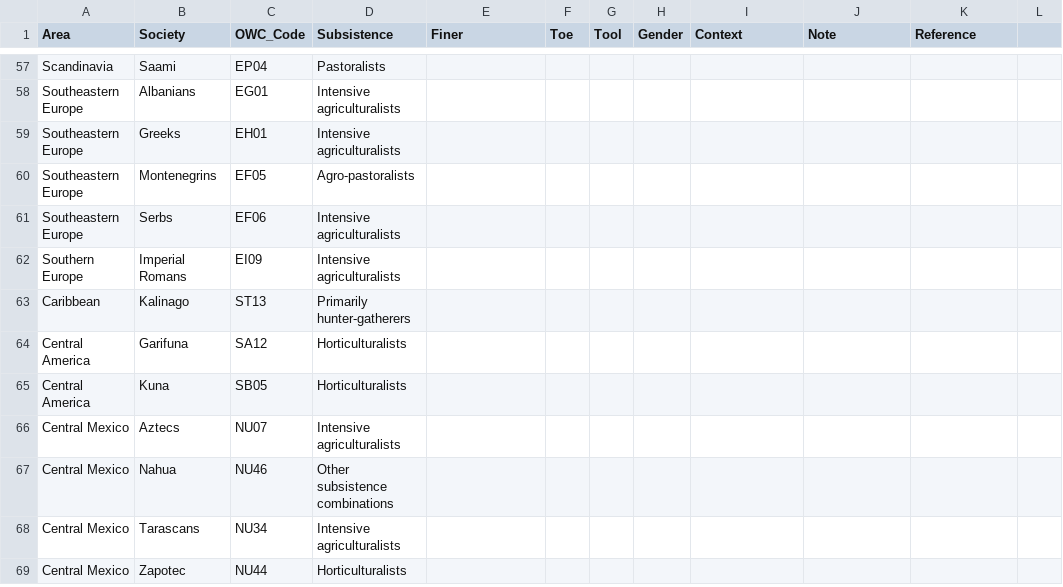
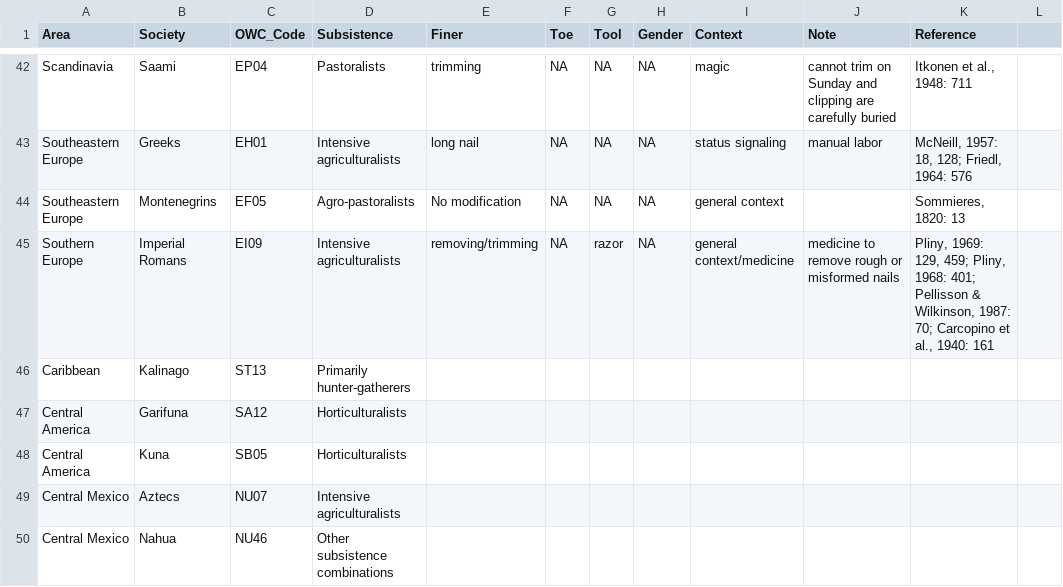
Before and after one commit to Raylc/nail-culturalization, a CSV file: data/nail.csv, drawn as a sheet; only a part is shown, gaps mark what is left out; the shorter side is filled out with more unchanged rows; removed rows and columns are numbered as before the commit, all else as after; the diff covers the shown part only; the diff names each change by its address in the sheet, - before the commit and + after, or states it on an @@ line.

Commit message:
southeast asia amd europe done.

```diff
--- a/data/nail.csv
+++ b/data/nail.csv
-E42 (Finer): (empty)
+E42 (Finer): trimming
-F42 (Toe): (empty)
+F42 (Toe): NA
-G42 (Tool): (empty)
+G42 (Tool): NA
-H42 (Gender): (empty)
+H42 (Gender): NA
-I42 (Context): (empty)
+I42 (Context): magic
-J42 (Note): (empty)
+J42 (Note): cannot trim on Sunday and clipping are carefully buried
-K42 (Reference): (empty)
+K42 (Reference): Itkonen et al., 1948: 711
-row 58: Southeastern Europe | Albanians | EG01 | Intensive agriculturalists
-E43 (Finer): (empty)
+E43 (Finer): long nail
-F43:F44 (Toe): (empty)
+F43:F44 (Toe): NA
-G43:G44 (Tool): (empty)
+G43:G44 (Tool): NA
-H43:H44 (Gender): (empty)
+H43:H44 (Gender): NA
-I43 (Context): (empty)
+I43 (Context): status signaling
-J43 (Note): (empty)
+J43 (Note): manual labor
-K43 (Reference): (empty)
+K43 (Reference): McNeill, 1957: 18, 128; Friedl, 1964: 576
-E44 (Finer): (empty)
+E44 (Finer): No modification
-I44 (Context): (empty)
+I44 (Context): general context
-K44 (Reference): (empty)
+K44 (Reference): Sommieres, 1820: 13
-row 61: Southeastern Europe | Serbs | EF06 | Intensive agriculturalists
-E45 (Finer): (empty)
+E45 (Finer): removing/trimming
-F45 (Toe): (empty)
+F45 (Toe): NA
-G45 (Tool): (empty)
+G45 (Tool): razor
-H45 (Gender): (empty)
+H45 (Gender): NA
-I45 (Context): (empty)
+I45 (Context): general context/medicine
-J45 (Note): (empty)
+J45 (Note): medicine to remove rough or misformed nails
-K45 (Reference): (empty)
+K45 (Reference): Pliny, 1969: 129, 459; Pliny, 1968: 401; Pellisson & Wilkinson, 1987: 70; Carcopino et al., 1940: 161
```
Also changed, not shown: 15 removed rows and 47 edited cells elsewhere in this file, 1 other file.
